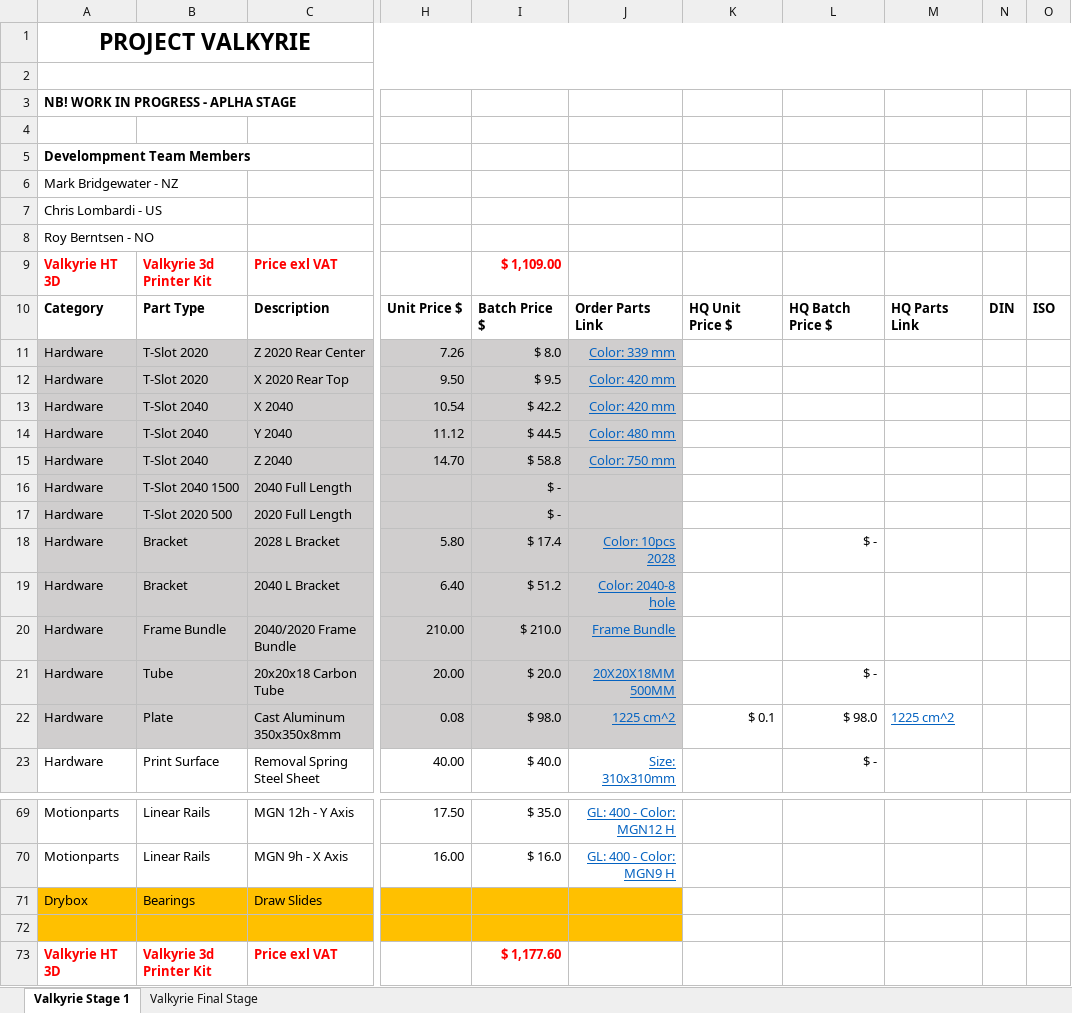
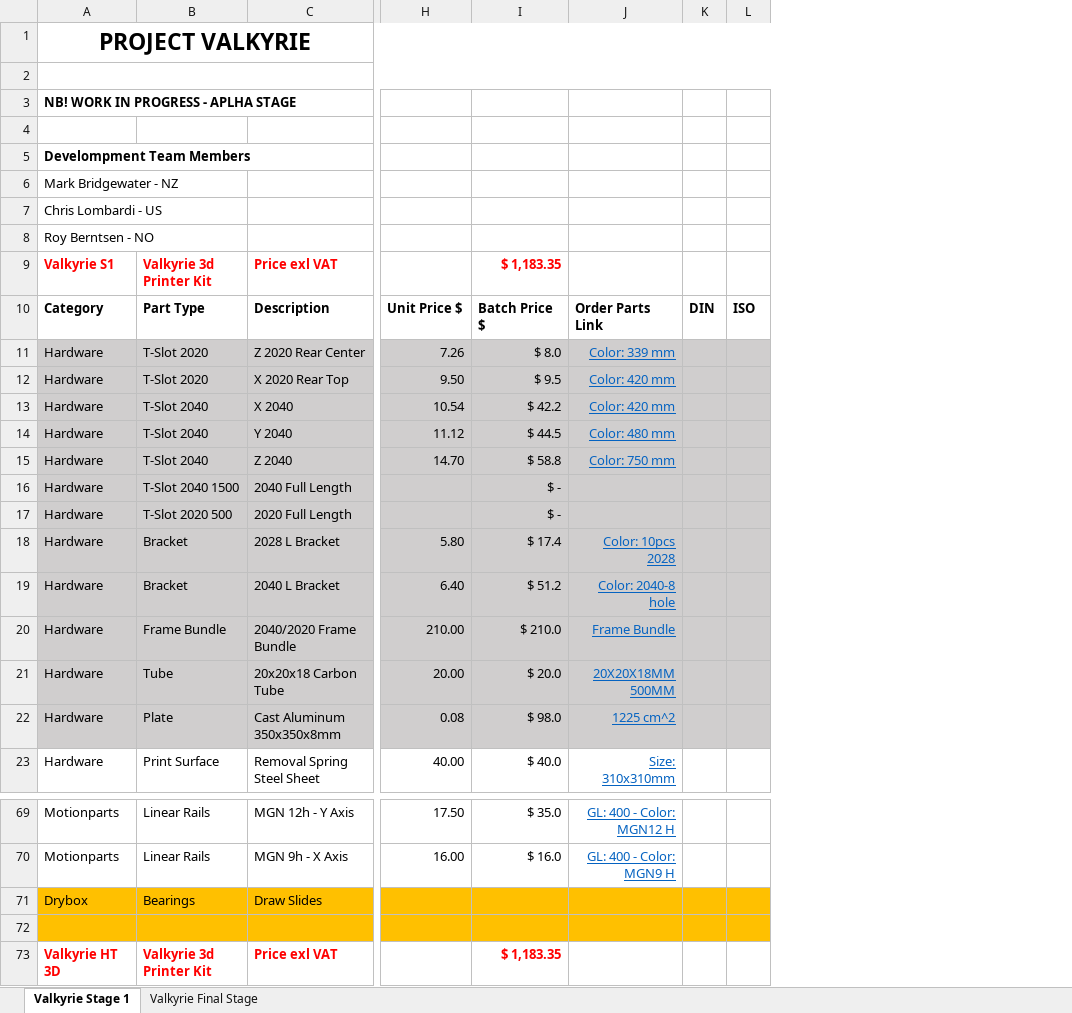
Before and after one commit to RoyBerntsenDesign/Project-Valkyrie, an Excel workbook: Document Library/Bill Of Materials/Valkyrie BOM.xlsx, sheet Valkyrie Stage 1, drawn as a sheet; only a part is shown, gaps mark what is left out; values as stored, in another font and other column widths than the file's, no borders; charts and pictures not drawn; removed rows and columns are numbered as before the commit, all else as after; the diff covers the shown part only; the diff names each change by its address in the sheet, - before the commit and + after, or states it on an @@ line.

```diff
--- a/Document Library/Bill Of Materials/Valkyrie BOM.xlsx (sheet Valkyrie Stage 1)
+++ b/Document Library/Bill Of Materials/Valkyrie BOM.xlsx (sheet Valkyrie Stage 1)
-column K, rows 10-22: HQ Unit Price $ |  |  |  |  |  |  |  |  |  |  |  | $ 0.1
-column L, rows 10-23: HQ Batch Price $ |  |  |  |  |  |  |  | $ - |  |  | $ - | $ 98.0 | $ -
-column M, rows 10-22: HQ Parts Link |  |  |  |  |  |  |  |  |  |  |  | 1225 cm^2
-column O, row 10: ISO
+column L, row 10: ISO
-A9: Valkyrie HT 3D
+A9: Valkyrie S1
-I9: $ 1,109.00
+I9: $ 1,183.35
-K11:K22 fill: none
+K11:K22 fill: #D0CECE
-K71:K72 fill: none
+K71:K72 fill: #FFC000
-I73: $ 1,177.60
+I73: $ 1,183.35
```
Also changed, not shown: 9 edited cells and cell formats elsewhere in this sheet, charts or pictures, 1 other file.
